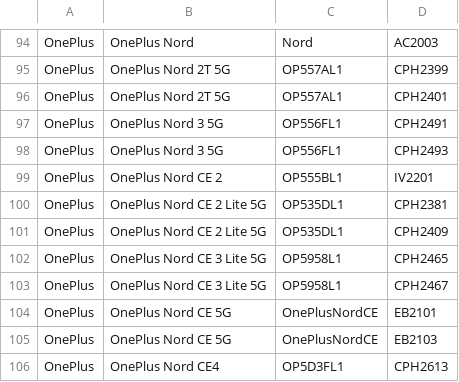
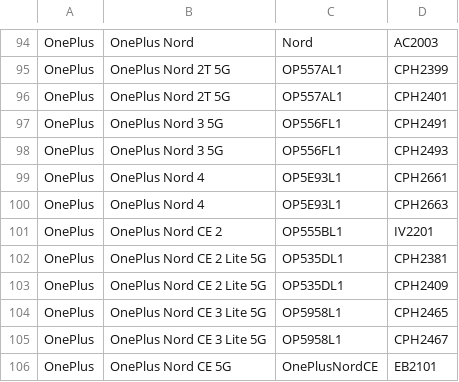
Before and after one commit to Soar1989/get_android_data, a CSV file: data/oplus_gms_devices.csv, drawn as a sheet; only a part is shown, gaps mark what is left out; the shorter side is filled out with more unchanged rows.

```diff
--- a/data/oplus_gms_devices.csv
+++ b/data/oplus_gms_devices.csv
@@ -98,2 +98,4 @@ OnePlus,OnePlus Nord 3 5G,OP556FL1,CPH2491
 OnePlus,OnePlus Nord 3 5G,OP556FL1,CPH2493
+OnePlus,OnePlus Nord 4,OP5E93L1,CPH2661
+OnePlus,OnePlus Nord 4,OP5E93L1,CPH2663
 OnePlus,OnePlus Nord CE 2,OP555BL1,IV2201
```
